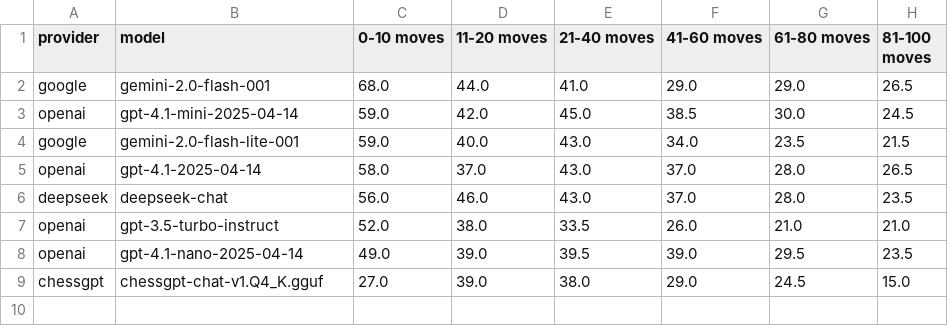
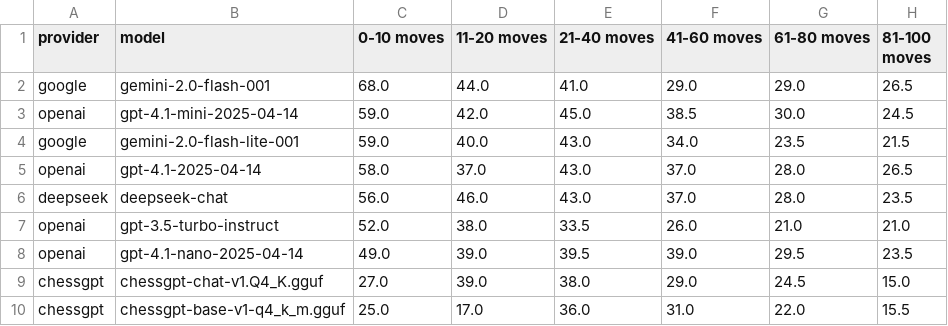
Before and after one commit to AidanCooper/pgn2fen-benchmark, a CSV file: results/standard/halfmove_clock/non_reasoning.csv, drawn as a sheet.

```diff
--- a/results/standard/halfmove_clock/non_reasoning.csv
+++ b/results/standard/halfmove_clock/non_reasoning.csv
@@ -9 +9,2 @@ openai,gpt-4.1-nano-2025-04-14,49.0,39.0,39.5,39.0,29.5,23.5
 chessgpt,chessgpt-chat-v1.Q4_K.gguf,27.0,39.0,38.0,29.0,24.5,15.0
+chessgpt,chessgpt-base-v1-q4_k_m.gguf,25.0,17.0,36.0,31.0,22.0,15.5
```
Also changed, not shown: results/standard/castling/non_reasoning.csv, results/standard/en_passant/non_reasoning.csv, 25 other files.
